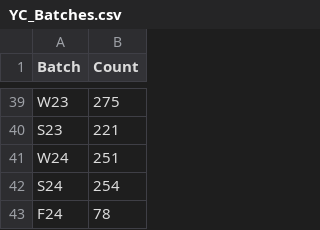
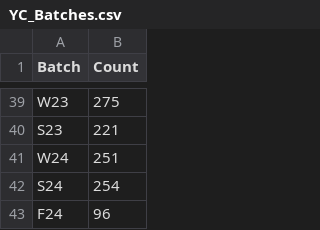
Before and after one commit to lukafilipxvic/YC-Analyzed, a CSV file: data/YC_Batches.csv, drawn as a sheet; only a part is shown, gaps mark what is left out.

```diff
--- a/data/YC_Batches.csv
+++ b/data/YC_Batches.csv
@@ -42,2 +42,2 @@ W24,251
 S24,254
-F24,78
+F24,96
```
Also changed, not shown: 5 other files.
